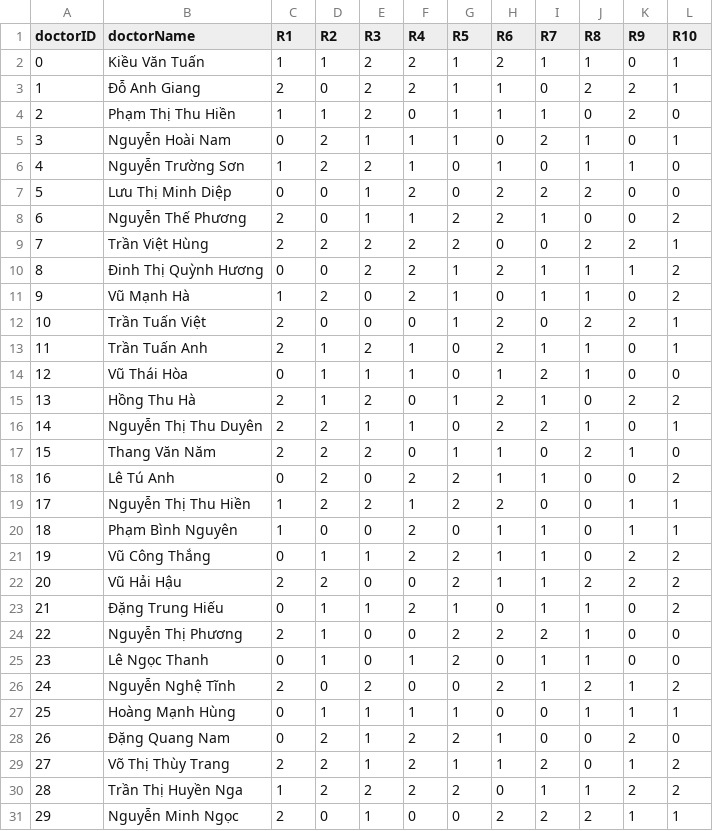
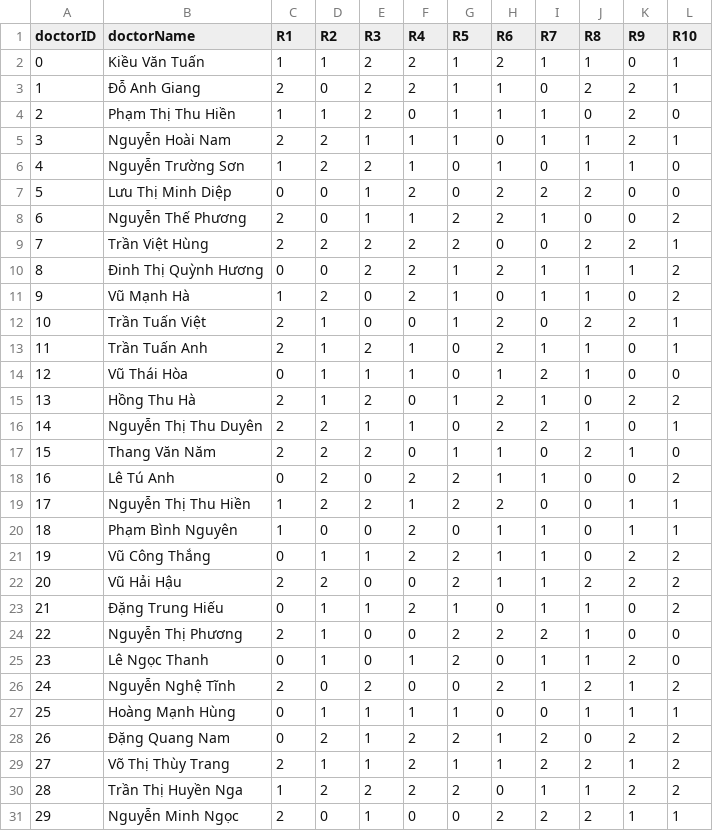
Before and after one commit to asd2q67/DALN-DR.Scheduling, a CSV file: instance-generator/Doctor.csv, drawn as a sheet.

```diff
--- a/instance-generator/Doctor.csv
+++ b/instance-generator/Doctor.csv
@@ -4,3 +4,3 @@ doctorID,doctorName,R1,R2,R3,R4,R5,R6,R7,R8,R9,R10
 2,"Phạm Thị Thu Hiền",1,1,2,0,1,1,1,0,2,0
-3,"Nguyễn Hoài Nam",0,2,1,1,1,0,2,1,0,1
+3,"Nguyễn Hoài Nam",2,2,1,1,1,0,1,1,2,1
 4,"Nguyễn Trường Sơn",1,2,2,1,0,1,0,1,1,0
@@ -11,3 +11,3 @@ doctorID,doctorName,R1,R2,R3,R4,R5,R6,R7,R8,R9,R10
 9,"Vũ Mạnh Hà",1,2,0,2,1,0,1,1,0,2
-10,"Trần Tuấn Việt",2,0,0,0,1,2,0,2,2,1
+10,"Trần Tuấn Việt",2,1,0,0,1,2,0,2,2,1
 11,"Trần Tuấn Anh",2,1,2,1,0,2,1,1,0,1
@@ -24,7 +24,7 @@ doctorID,doctorName,R1,R2,R3,R4,R5,R6,R7,R8,R9,R10
 22,"Nguyễn Thị Phương",2,1,0,0,2,2,2,1,0,0
-23,"Lê Ngọc Thanh",0,1,0,1,2,0,1,1,0,0
+23,"Lê Ngọc Thanh",0,1,0,1,2,0,1,1,2,0
 24,"Nguyễn Nghệ Tĩnh",2,0,2,0,0,2,1,2,1,2
 25,"Hoàng Mạnh Hùng",0,1,1,1,1,0,0,1,1,1
-26,"Đặng Quang Nam",0,2,1,2,2,1,0,0,2,0
-27,"Võ Thị Thùy Trang",2,2,1,2,1,1,2,0,1,2
+26,"Đặng Quang Nam",0,2,1,2,2,1,2,0,2,2
+27,"Võ Thị Thùy Trang",2,1,1,2,1,1,2,2,1,2
 28,"Trần Thị Huyền Nga",1,2,2,2,2,0,1,1,2,2
```
Also changed, not shown: doctor_calendar.csv, instance-generator/Day-ol.csv, 14 other files.
